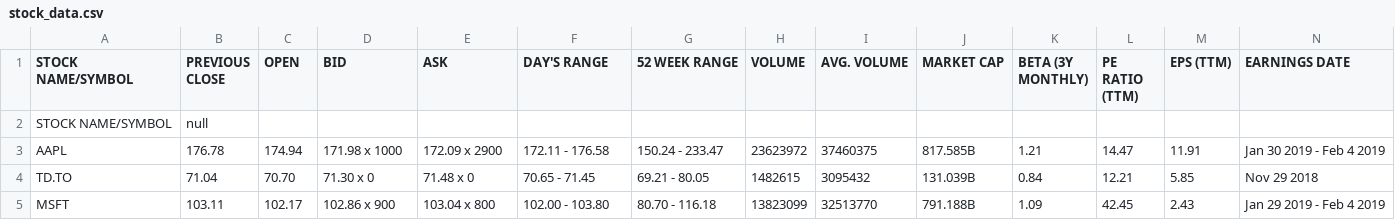
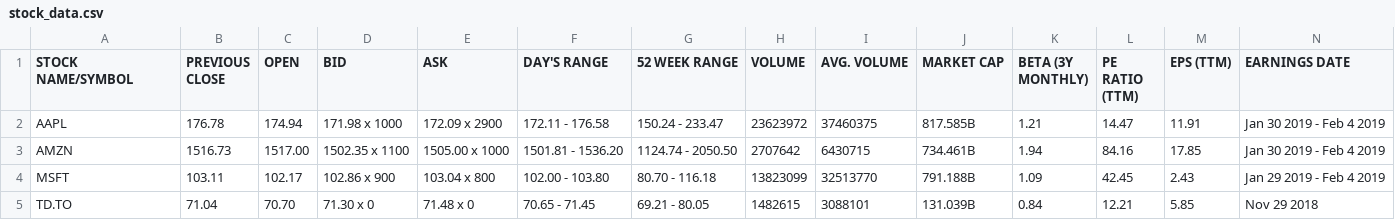
Before and after one commit to dynastykaiserlord123/Stock-Price-Tracker, a CSV file: stock_data.csv, drawn as a sheet; only a part is shown; removed rows and columns are numbered as before the commit, all else as after; rows hold the shown columns only; the diff names each change by its address in the sheet, - before the commit and + after, or states it on an @@ line.

Commit message:
Updated save file records

```diff
--- a/stock_data.csv
+++ b/stock_data.csv
-row 2: STOCK NAME/SYMBOL | null
-row 4: TD.TO | 71.04 | 70.70 | 71.30 x 0 | 71.48 x 0 | 70.65 - 71.45 | 69.21 - 80.05 | 1482615 | 3095432 | 131.039B | 0.84 | 12.21 | 5.85 | Nov 29 2018
+row 3: AMZN | 1516.73 | 1517.00 | 1502.35 x 1100 | 1505.00 x 1000 | 1501.81 - 1536.20 | 1124.74 - 2050.50 | 2707642 | 6430715 | 734.461B | 1.94 | 84.16 | 17.85 | Jan 30 2019 - Feb 4 2019
+row 5: TD.TO | 71.04 | 70.70 | 71.30 x 0 | 71.48 x 0 | 70.65 - 71.45 | 69.21 - 80.05 | 1482615 | 3088101 | 131.039B | 0.84 | 12.21 | 5.85 | Nov 29 2018
```
